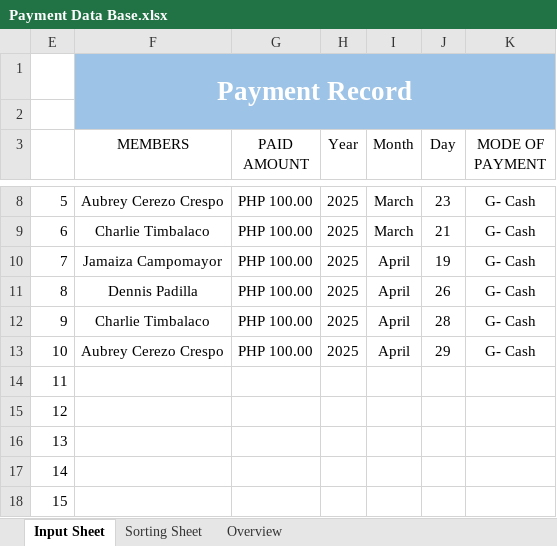
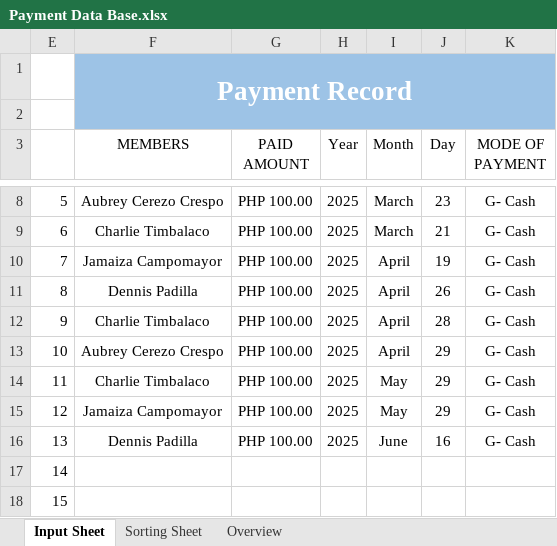
Before and after one commit to santisimos/Reunion2026, an Excel workbook: Payment Data Base.xlsx, sheet Input Sheet, drawn as a sheet; only a part is shown, gaps mark what is left out; values as stored, in another font and other column widths than the file's, no borders; table styles not drawn; the diff names each change by its address in the sheet, - before the commit and + after, or states it on an @@ line.

```diff
--- a/Payment Data Base.xlsx (sheet Input Sheet)
+++ b/Payment Data Base.xlsx (sheet Input Sheet)
-F14 (MEMBERS): (empty)
+F14 (MEMBERS): Charlie Timbalaco
-G14:G16 (PAID AMOUNT): (empty)
+G14:G16 (PAID AMOUNT): PHP 100.00
-H14:H16 (Year): (empty)
+H14:H16 (Year): 2025
-I14:I15 (Month): (empty)
+I14:I15 (Month): May
-J14:J15 (Day): (empty)
+J14:J15 (Day): 29
-K14:K16 (MODE OF PAYMENT): (empty)
+K14:K16 (MODE OF PAYMENT): G- Cash
-F15 (MEMBERS): (empty)
+F15 (MEMBERS): Jamaiza Campomayor
-F16 (MEMBERS): (empty)
+F16 (MEMBERS): Dennis Padilla
-I16 (Month): (empty)
+I16 (Month): June
-J16 (Day): (empty)
+J16 (Day): 16
```
Also changed, not shown: sheet Sorting Sheet, charts or pictures, 1 other file.
